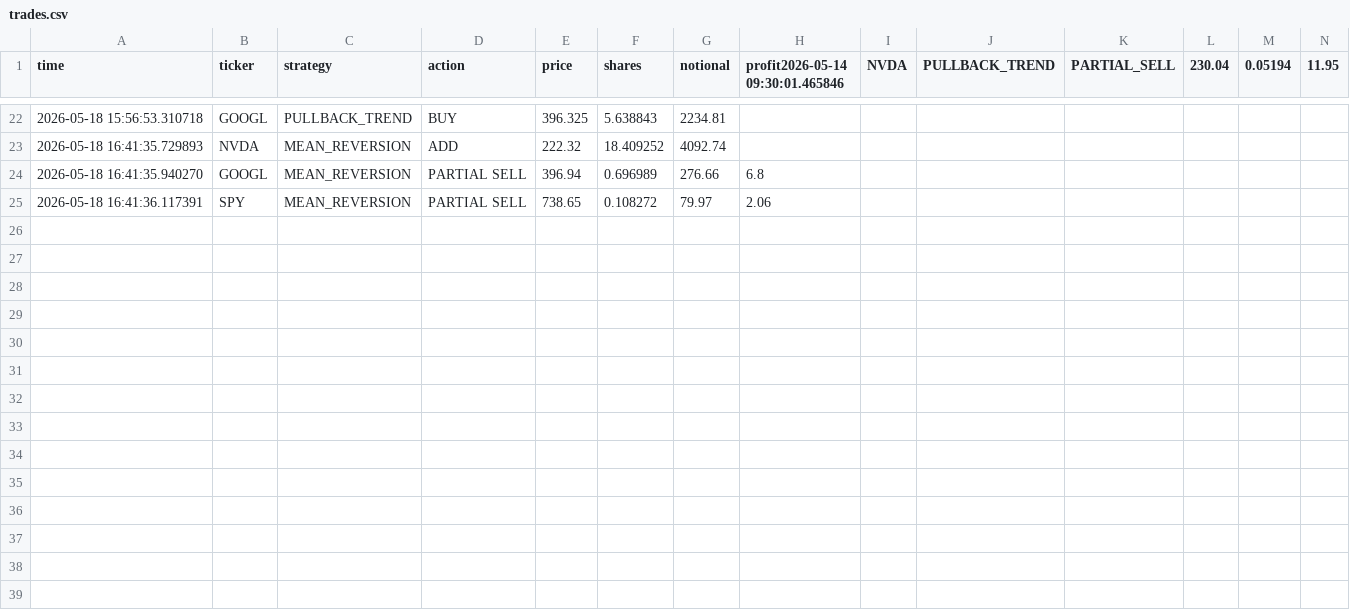
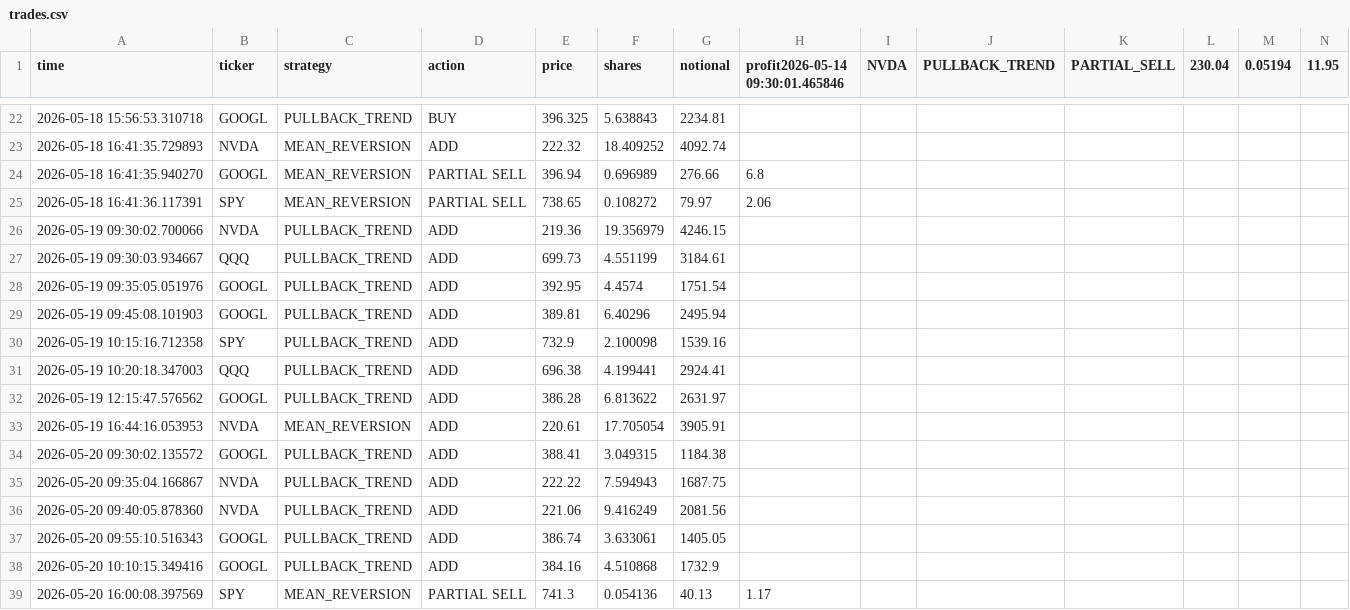
Before and after one commit to BigBarfEaterBBE/Alogithmic-Trading, a CSV file: dashboard/trades.csv, drawn as a sheet; only a part is shown, gaps mark what is left out; rows hold the shown columns only; the diff names each change by its address in the sheet, - before the commit and + after, or states it on an @@ line.

```diff
--- a/dashboard/trades.csv
+++ b/dashboard/trades.csv
+row 26: 2026-05-19 09:30:02.700066 | NVDA | PULLBACK_TREND | ADD | 219.36 | 19.356979 | 4246.15
+row 27: 2026-05-19 09:30:03.934667 | QQQ | PULLBACK_TREND | ADD | 699.73 | 4.551199 | 3184.61
+row 28: 2026-05-19 09:35:05.051976 | GOOGL | PULLBACK_TREND | ADD | 392.95 | 4.4574 | 1751.54
+row 29: 2026-05-19 09:45:08.101903 | GOOGL | PULLBACK_TREND | ADD | 389.81 | 6.40296 | 2495.94
+row 30: 2026-05-19 10:15:16.712358 | SPY | PULLBACK_TREND | ADD | 732.9 | 2.100098 | 1539.16
+row 31: 2026-05-19 10:20:18.347003 | QQQ | PULLBACK_TREND | ADD | 696.38 | 4.199441 | 2924.41
+row 32: 2026-05-19 12:15:47.576562 | GOOGL | PULLBACK_TREND | ADD | 386.28 | 6.813622 | 2631.97
+row 33: 2026-05-19 16:44:16.053953 | NVDA | MEAN_REVERSION | ADD | 220.61 | 17.705054 | 3905.91
+row 34: 2026-05-20 09:30:02.135572 | GOOGL | PULLBACK_TREND | ADD | 388.41 | 3.049315 | 1184.38
+row 35: 2026-05-20 09:35:04.166867 | NVDA | PULLBACK_TREND | ADD | 222.22 | 7.594943 | 1687.75
+row 36: 2026-05-20 09:40:05.878360 | NVDA | PULLBACK_TREND | ADD | 221.06 | 9.416249 | 2081.56
+row 37: 2026-05-20 09:55:10.516343 | GOOGL | PULLBACK_TREND | ADD | 386.74 | 3.633061 | 1405.05
+row 38: 2026-05-20 10:10:15.349416 | GOOGL | PULLBACK_TREND | ADD | 384.16 | 4.510868 | 1732.9
+row 39: 2026-05-20 16:00:08.397569 | SPY | MEAN_REVERSION | PARTIAL SELL | 741.3 | 0.054136 | 40.13 | 1.17
```
Also changed, not shown: 4 other files.
